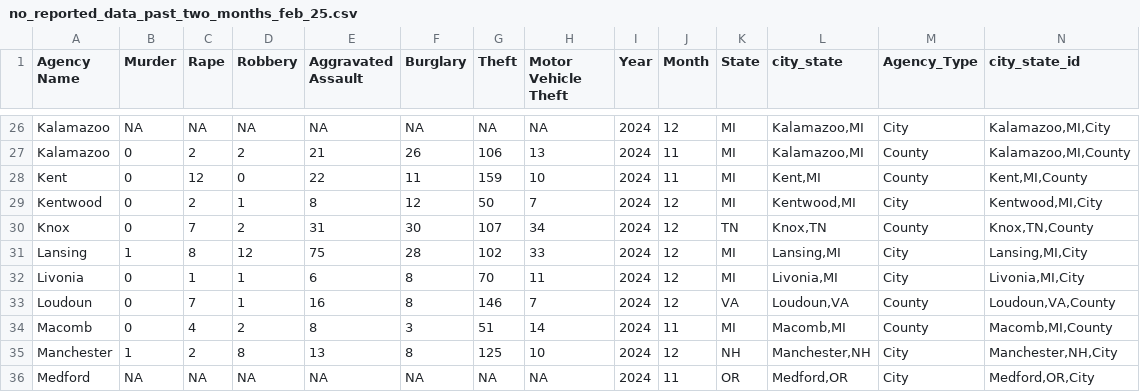
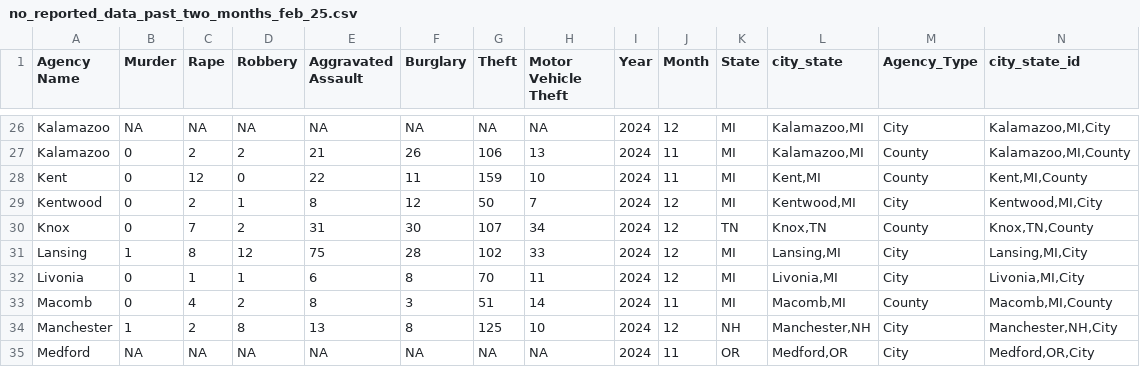
Before and after one commit to AH-Datalytics/rtci, a CSV file: scripts/auditing/archive/no_reported_data_past_two_months_feb_25.csv, drawn as a sheet; only a part is shown, gaps mark what is left out; the diff names each change by its address in the sheet, - before the commit and + after, or states it on an @@ line.

```diff
--- a/scripts/auditing/archive/no_reported_data_past_two_months_feb_25.csv
+++ b/scripts/auditing/archive/no_reported_data_past_two_months_feb_25.csv
-row 33: Loudoun | 0 | 7 | 1 | 16 | 8 | 146 | 7 | 2024 | 12 | VA | Loudoun,VA | County | Loudoun,VA,County
```
Also changed, not shown: scripts/auditing/agencies_removed_from_sample.csv, scripts/auditing/archive/agencies_removed_from_sample_feb_25.csv, 4 other files.
